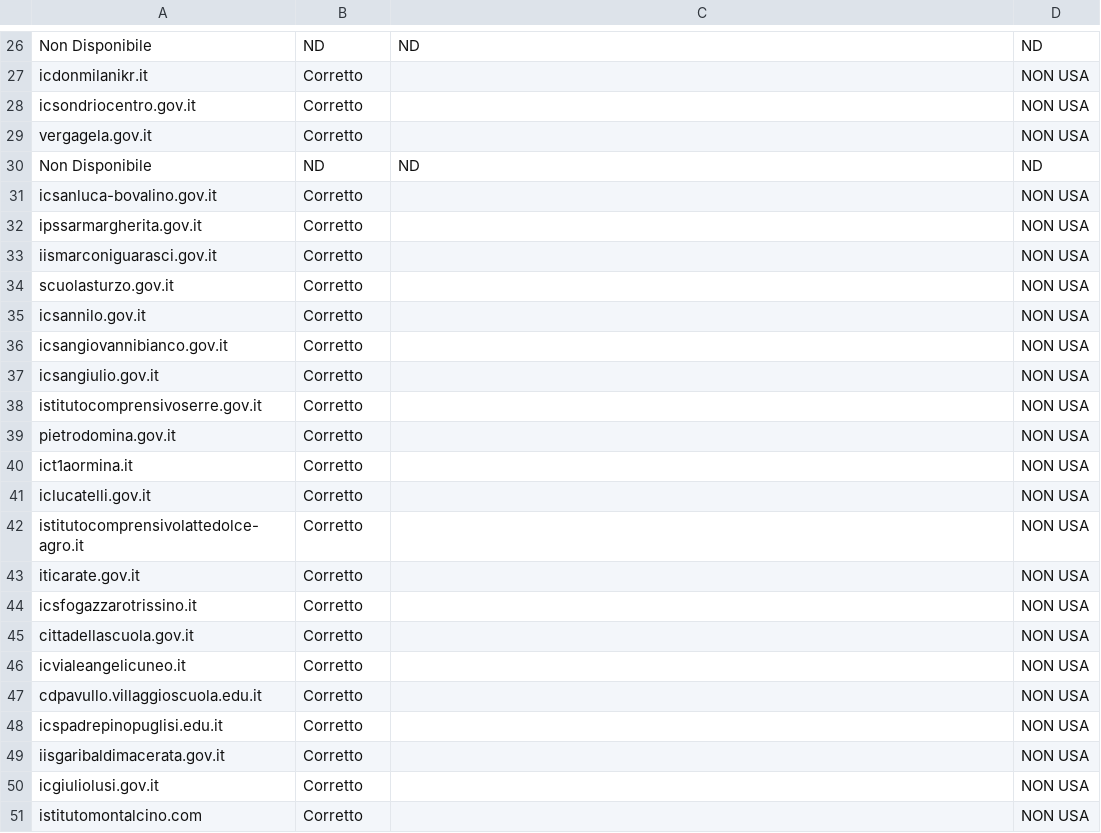
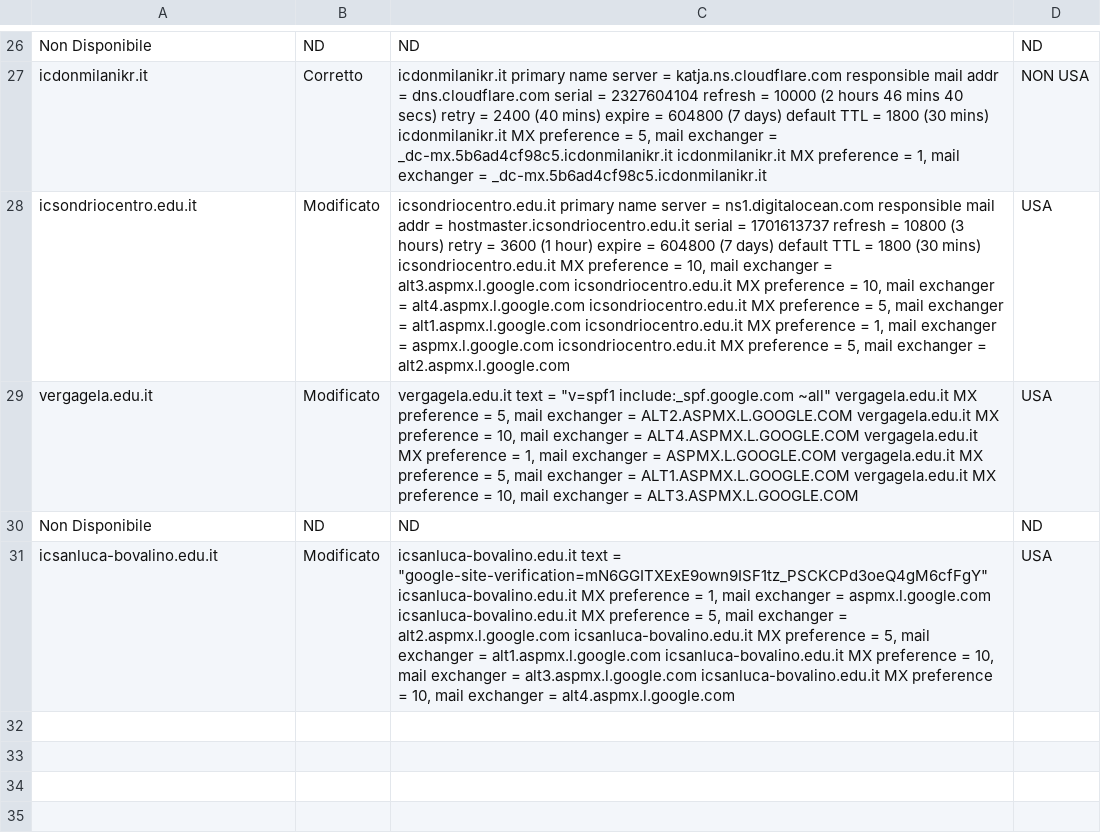
Before and after one commit to GhostNappalm/Progetto-Reti, a CSV file: Proj/ScuoleCheUsanoENonUsano.csv, drawn as a sheet; only a part is shown, gaps mark what is left out; removed rows and columns are numbered as before the commit, all else as after; the diff covers the shown part only; the diff names each change by its address in the sheet, - before the commit and + after, or states it on an @@ line.

```diff
--- a/Proj/ScuoleCheUsanoENonUsano.csv
+++ b/Proj/ScuoleCheUsanoENonUsano.csv
-C27: (empty)
+C27: icdonmilanikr.it primary name server = katja.ns.cloudflare.com responsible mail addr = dns.cloudflare.com serial = 2327604104 refresh = 10000 (2 hours 46 mins 40 secs) retry = 2400 (40 mins) expire = 604800 (7 days) default TTL = 1800 (30 mins) icdonmilanikr.it MX preference = 5, mail exchanger = _dc-mx.5b6ad4cf98c5.icdonmilanikr.it icdonmilanikr.it MX preference = 1, mail exchanger = _dc-mx.5b6ad4cf98c5.icdonmilanikr.it
-row 28: icsondriocentro.gov.it | Corretto |  | NON USA
-row 29: vergagela.gov.it | Corretto |  | NON USA
+row 28: icsondriocentro.edu.it | Modificato | icsondriocentro.edu.it primary name server = ns1.digitalocean.com responsible mail addr = hostmaster.icsondriocentro.edu.it serial = 1701613737 refresh = 10800 (3 hours) retry = 3600 (1 hour) expire = 604800 (7 days) default TTL = 1800 (30 mins) icsondriocentro.edu.it MX preference = 10, mail exchanger = alt3.aspmx.l.google.com icsondriocentro.edu.it MX preference = 10, mail exchanger = alt4.aspmx.l.google.com icsondriocentro.edu.it MX preference = 5, mail exchanger = alt1.aspmx.l.google.com icsondriocentro.edu.it MX preference = 1, mail exchanger = aspmx.l.google.com icsondriocentro.edu.it MX preference = 5, mail exchanger = alt2.aspmx.l.google.com | USA
+row 29: vergagela.edu.it | Modificato | vergagela.edu.it text = "v=spf1 include:_spf.google.com ~all" vergagela.edu.it MX preference = 5, mail exchanger = ALT2.ASPMX.L.GOOGLE.COM vergagela.edu.it MX preference = 10, mail exchanger = ALT4.ASPMX.L.GOOGLE.COM vergagela.edu.it MX preference = 1, mail exchanger = ASPMX.L.GOOGLE.COM vergagela.edu.it MX preference = 5, mail exchanger = ALT1.ASPMX.L.GOOGLE.COM vergagela.edu.it MX preference = 10, mail exchanger = ALT3.ASPMX.L.GOOGLE.COM | USA
-row 31: icsanluca-bovalino.gov.it | Corretto |  | NON USA
-row 32: ipssarmargherita.gov.it | Corretto |  | NON USA
-row 33: iismarconiguarasci.gov.it | Corretto |  | NON USA
-row 34: scuolasturzo.gov.it | Corretto |  | NON USA
-row 35: icsannilo.gov.it | Corretto |  | NON USA
-row 36: icsangiovannibianco.gov.it | Corretto |  | NON USA
-row 37: icsangiulio.gov.it | Corretto |  | NON USA
-row 38: istitutocomprensivoserre.gov.it | Corretto |  | NON USA
-row 39: pietrodomina.gov.it | Corretto |  | NON USA
-row 40: ict1aormina.it | Corretto |  | NON USA
-row 41: iclucatelli.gov.it | Corretto |  | NON USA
-row 42: istitutocomprensivolattedolce-agro.it | Corretto |  | NON USA
-row 43: iticarate.gov.it | Corretto |  | NON USA
-row 44: icsfogazzarotrissino.it | Corretto |  | NON USA
-row 45: cittadellascuola.gov.it | Corretto |  | NON USA
-row 46: icvialeangelicuneo.it | Corretto |  | NON USA
-row 47: cdpavullo.villaggioscuola.edu.it | Corretto |  | NON USA
-row 48: icspadrepinopuglisi.edu.it | Corretto |  | NON USA
-row 49: iisgaribaldimacerata.gov.it | Corretto |  | NON USA
-row 50: icgiuliolusi.gov.it | Corretto |  | NON USA
-row 51: istitutomontalcino.com | Corretto |  | NON USA
+row 31: icsanluca-bovalino.edu.it | Modificato | icsanluca-bovalino.edu.it text = "google-site-verification=mN6GGITXExE9own9ISF1tz_PSCKCPd3oeQ4gM6cfFgY" icsanluca-bovalino.edu.it MX preference = 1, mail exchanger = aspmx.l.google.com icsanluca-bovalino.edu.it MX preference = 5, mail exchanger = alt2.aspmx.l.google.com icsanluca-bovalino.edu.it MX preference = 5, mail exchanger = alt1.aspmx.l.google.com icsanluca-bovalino.edu.it MX preference = 10, mail exchanger = alt3.aspmx.l.google.com icsanluca-bovalino.edu.it MX preference = 10, mail exchanger = alt4.aspmx.l.google.com | USA
```
Also changed, not shown: 9 added rows, 9 removed rows and 23 edited cells elsewhere in this file, 24 other files.
